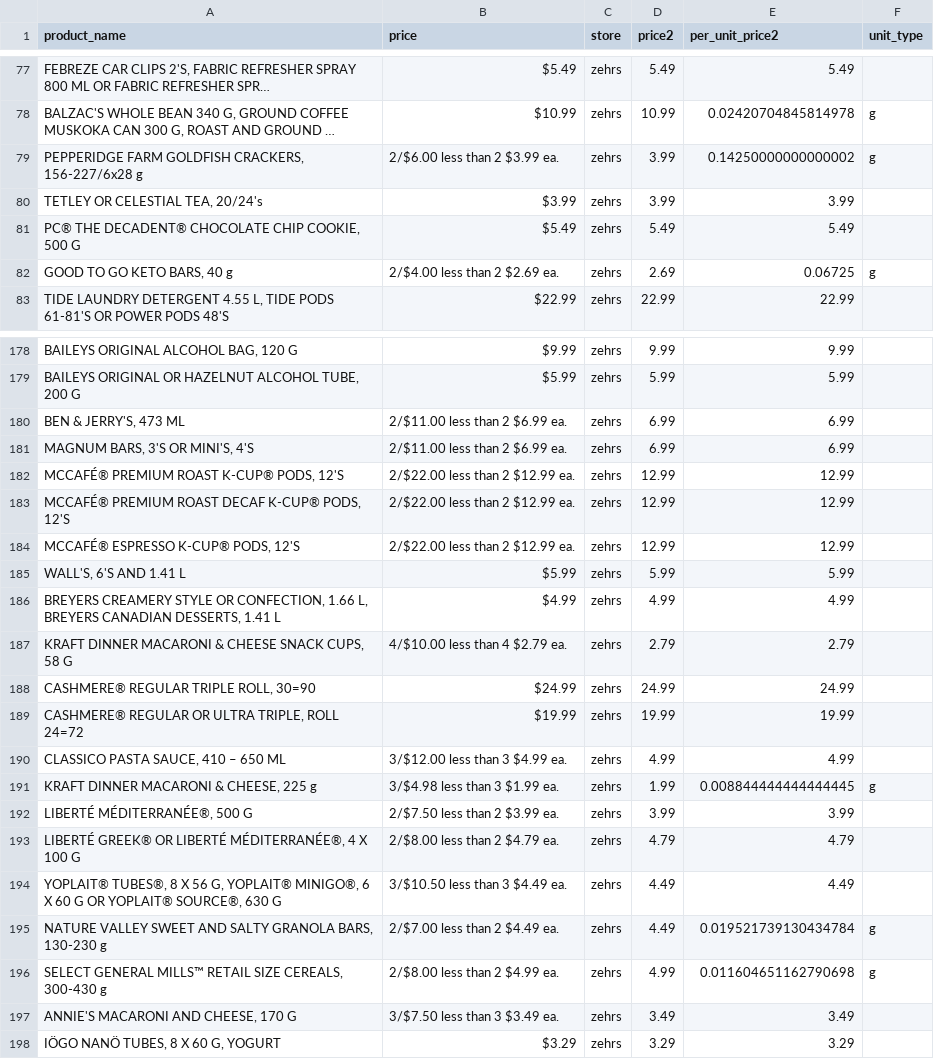
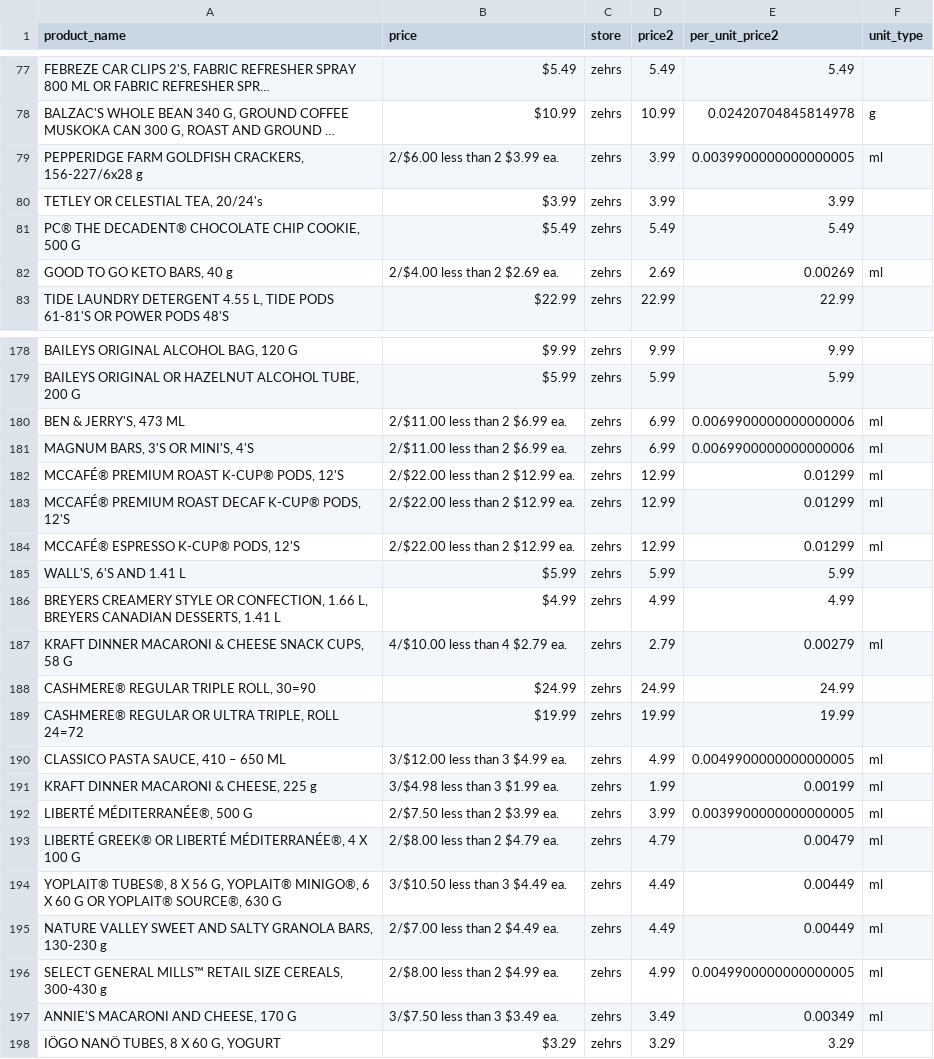
Before and after one commit to caitlan-krasinski/grocery-store-backend, a CSV file: clean_data/zehrs/flyer_deals.csv, drawn as a sheet; only a part is shown, gaps mark what is left out; long unchanged cells end in …; the diff covers the shown part only; the diff names each change by its address in the sheet, - before the commit and + after, or states it on an @@ line.

Commit message:
clean up search

```diff
--- a/clean_data/zehrs/flyer_deals.csv
+++ b/clean_data/zehrs/flyer_deals.csv
-E79 (per_unit_price2): 0.14250000000000002
+E79 (per_unit_price2): 0.0039900000000000005
-F79 (unit_type): g
+F79 (unit_type): ml
-E82 (per_unit_price2): 0.06725
+E82 (per_unit_price2): 0.00269
-F82 (unit_type): g
+F82 (unit_type): ml
-E180:E181 (per_unit_price2): 6.99
+E180:E181 (per_unit_price2): 0.0069900000000000006
-F180:F184 (unit_type): (empty)
+F180:F184 (unit_type): ml
-E182:E184 (per_unit_price2): 12.99
+E182:E184 (per_unit_price2): 0.01299
-E187 (per_unit_price2): 2.79
+E187 (per_unit_price2): 0.00279
-F187 (unit_type): (empty)
+F187 (unit_type): ml
-E190 (per_unit_price2): 4.99
+E190 (per_unit_price2): 0.0049900000000000005
-F190 (unit_type): (empty)
+F190 (unit_type): ml
-E191 (per_unit_price2): 0.008844444444444445
+E191 (per_unit_price2): 0.00199
-F191 (unit_type): g
+F191 (unit_type): ml
-E192 (per_unit_price2): 3.99
+E192 (per_unit_price2): 0.0039900000000000005
-F192:F194 (unit_type): (empty)
+F192:F194 (unit_type): ml
-E193 (per_unit_price2): 4.79
+E193 (per_unit_price2): 0.00479
-E194 (per_unit_price2): 4.49
+E194 (per_unit_price2): 0.00449
-E195 (per_unit_price2): 0.019521739130434784
+E195 (per_unit_price2): 0.00449
-F195:F196 (unit_type): g
+F195:F196 (unit_type): ml
-E196 (per_unit_price2): 0.011604651162790698
+E196 (per_unit_price2): 0.0049900000000000005
-E197 (per_unit_price2): 3.49
+E197 (per_unit_price2): 0.00349
-F197 (unit_type): (empty)
+F197 (unit_type): ml
```
Also changed, not shown: 60 edited cells elsewhere in this file, clean_data/no_frills/flyer_deals.csv, clean_data/sobeys/flyer_deals.csv, 4 other files.
